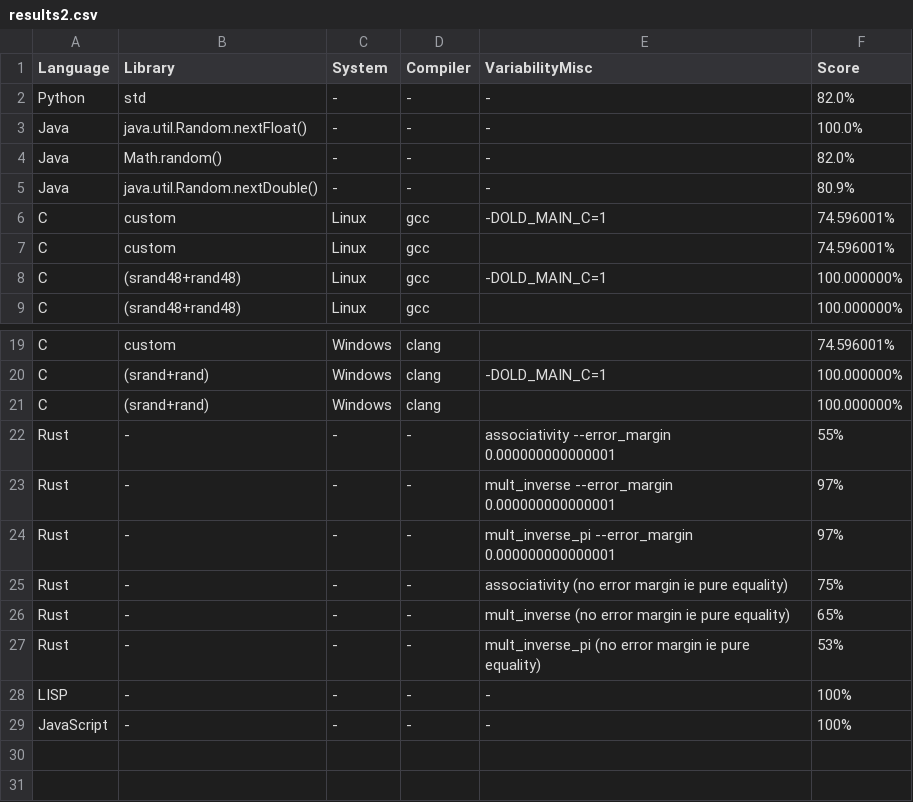
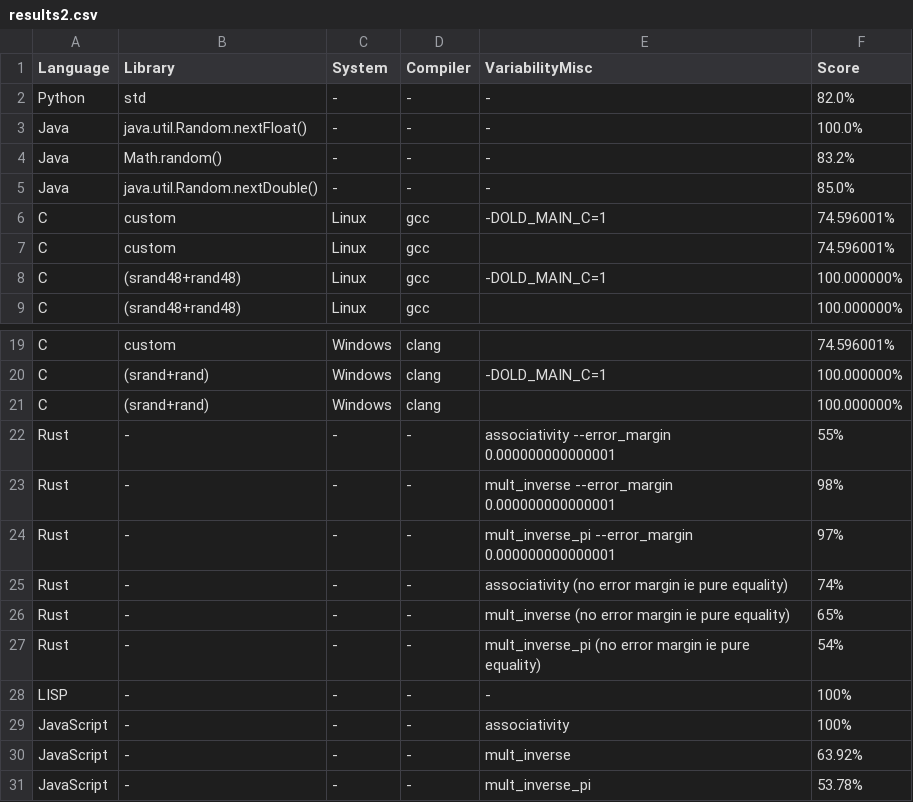
Before and after one commit to FAMILIAR-project/reproducibility-associativity, a CSV file: results2.csv, drawn as a sheet; only a part is shown, gaps mark what is left out.

Commit message:
JavaScript with assoc, mult inv with and without pi

```diff
--- a/results2.csv
+++ b/results2.csv
@@ -3,4 +3,4 @@ Python,std,-,-,-,82.0%
 Java,java.util.Random.nextFloat(),-,-,-,100.0%
-Java,Math.random(),-,-,-,82.0%
-Java,java.util.Random.nextDouble(),-,-,-,80.9%
+Java,Math.random(),-,-,-,83.2%
+Java,java.util.Random.nextDouble(),-,-,-,85.0%
 C,custom,Linux,gcc,-DOLD_MAIN_C=1,74.596001%
@@ -22,8 +22,10 @@ C,(srand+rand),Windows,clang,,100.000000%
 Rust,-,-,-,associativity --error_margin 0.000000000000001,55%
-Rust,-,-,-,mult_inverse --error_margin 0.000000000000001,97%
+Rust,-,-,-,mult_inverse --error_margin 0.000000000000001,98%
 Rust,-,-,-,mult_inverse_pi --error_margin 0.000000000000001,97%
-Rust,-,-,-,associativity (no error margin ie pure equality),75%
+Rust,-,-,-,associativity (no error margin ie pure equality),74%
 Rust,-,-,-,mult_inverse (no error margin ie pure equality),65%
-Rust,-,-,-,mult_inverse_pi (no error margin ie pure equality),53%
+Rust,-,-,-,mult_inverse_pi (no error margin ie pure equality),54%
 LISP,-,-,-,-,100%
-JavaScript,-,-,-,-,100%
+JavaScript,-,-,-,associativity,100%
+JavaScript,-,-,-,mult_inverse,63.92%
+JavaScript,-,-,-,mult_inverse_pi,53.78%
```
Also changed, not shown: 2 other files.
